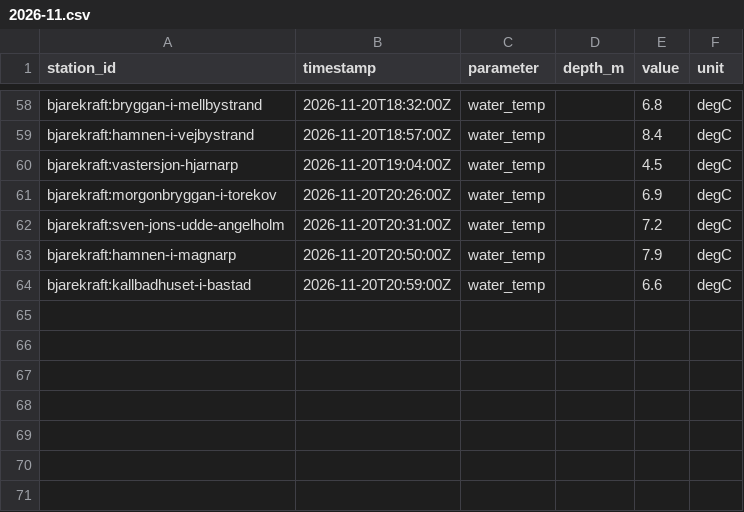
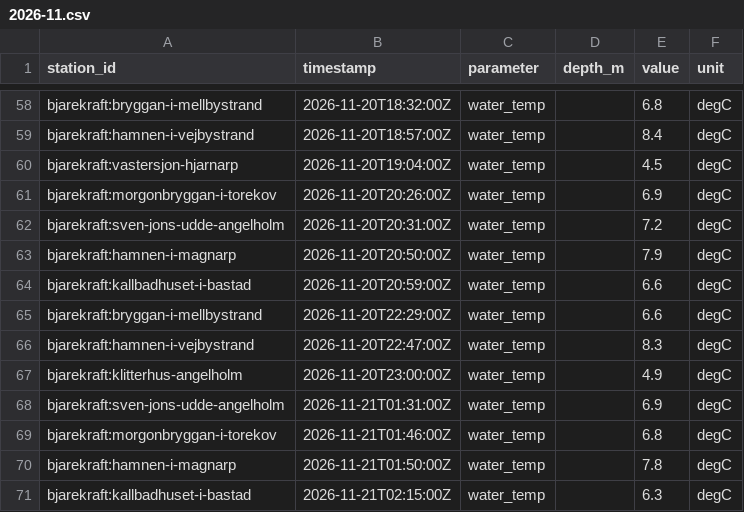
Before and after one commit to jpeka/sjoTemp, a CSV file: data/observations/bjarekraft/2026-11.csv, drawn as a sheet; only a part is shown, gaps mark what is left out.

```diff
--- a/data/observations/bjarekraft/2026-11.csv
+++ b/data/observations/bjarekraft/2026-11.csv
@@ -64 +64,8 @@ bjarekraft:hamnen-i-magnarp,2026-11-20T20:50:00Z,water_temp,,7.9,degC
 bjarekraft:kallbadhuset-i-bastad,2026-11-20T20:59:00Z,water_temp,,6.6,degC
+bjarekraft:bryggan-i-mellbystrand,2026-11-20T22:29:00Z,water_temp,,6.6,degC
+bjarekraft:hamnen-i-vejbystrand,2026-11-20T22:47:00Z,water_temp,,8.3,degC
+bjarekraft:klitterhus-angelholm,2026-11-20T23:00:00Z,water_temp,,4.9,degC
+bjarekraft:sven-jons-udde-angelholm,2026-11-21T01:31:00Z,water_temp,,6.9,degC
+bjarekraft:morgonbryggan-i-torekov,2026-11-21T01:46:00Z,water_temp,,6.8,degC
+bjarekraft:hamnen-i-magnarp,2026-11-21T01:50:00Z,water_temp,,7.8,degC
+bjarekraft:kallbadhuset-i-bastad,2026-11-21T02:15:00Z,water_temp,,6.3,degC
```
Also changed, not shown: data/observations/erken/2026-11.csv, data/observations/karlskrona/2026-11.csv, 2 other files.
